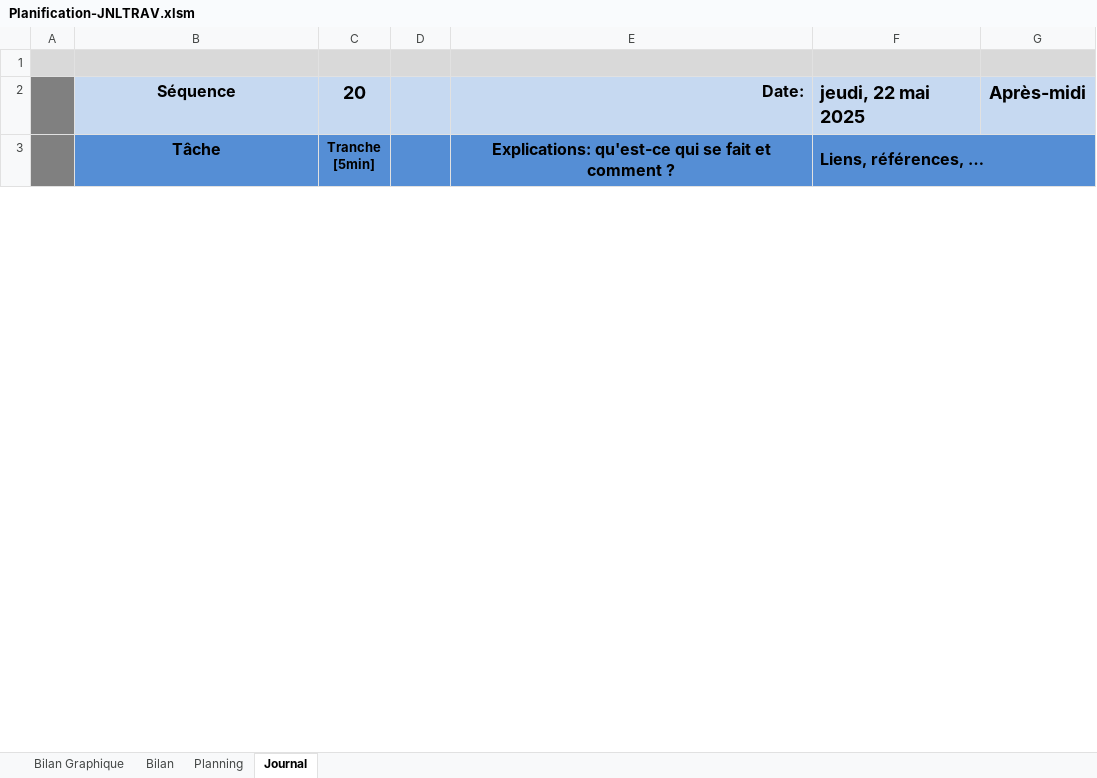
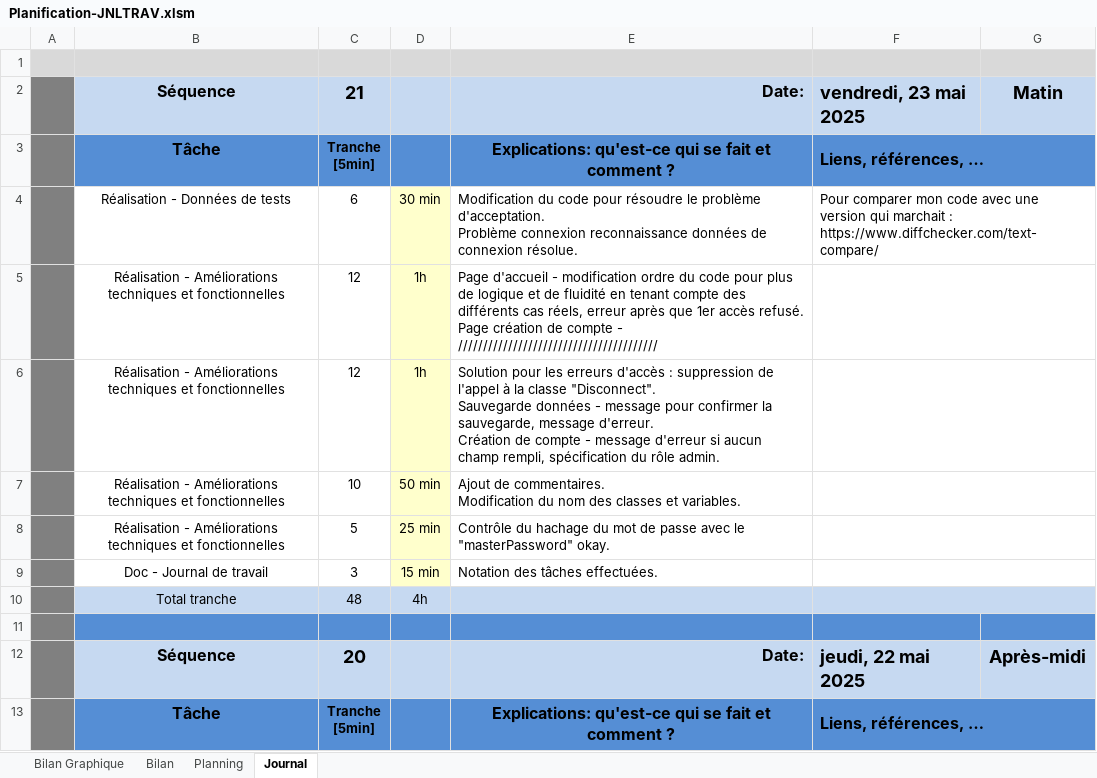
Before and after one commit to CielRii/P_PasswordManager, an Excel workbook: documents/Planification-JNLTRAV.xlsm, sheet Journal, drawn as a sheet; only a part is shown; values as stored, in another font and other column widths than the file's, no borders; charts and pictures and conditional formats not drawn; 1 other sheet too large or unreadable and not compared; ↵ is a line break in a cell; the diff names each change by its address in the sheet, - before the commit and + after, or states it on an @@ line.

Commit message:
fix : hashing procedure, code ordered, new message errors, comments added; feat : website password hashed before being added

```diff
--- a/documents/Planification-JNLTRAV.xlsm (sheet Journal)
+++ b/documents/Planification-JNLTRAV.xlsm (sheet Journal)
+row 2:  | Séquence | 21 |  | Date: | vendredi, 23 mai 2025 | Matin
+row 3:  | Tâche | Tranche ↵ [5min] |  | Explications: qu'est-ce qui se fait et comment ? | Liens, références, …
+row 4:  | Réalisation - Données de tests | 6 | 30 min | Modification du code pour résoudre le problème d'acceptation. ↵ Problème connexion reconnaissance données de connexion résolue. | Pour comparer mon code avec une version qui marchait : https://www.diffchecker.com/text-compare/
+row 5:  | Réalisation - Améliorations techniques et fonctionnelles | 12 | 1h | Page d'accueil - modification ordre du code pour plus de logique et de fluidité en tenant compte des différents cas réels, erreur après que 1er accès refusé. ↵ Page création de compte - ////////////////////////////////////////
+row 6:  | Réalisation - Améliorations techniques et fonctionnelles | 12 | 1h | Solution pour les erreurs d'accès : suppression de l'appel à la classe "Disconnect". ↵ Sauvegarde données - message pour confirmer la sauvegarde, message d'erreur. ↵ Création de compte - message d'erreur si aucun champ rempli, spécification du rôle admin.
+row 7:  | Réalisation - Améliorations techniques et fonctionnelles | 10 | 50 min | Ajout de commentaires. ↵ Modification du nom des classes et variables.
+row 8:  | Réalisation - Améliorations techniques et fonctionnelles | 5 | 25 min | Contrôle du hachage du mot de passe avec le "masterPassword" okay.
+row 9:  | Doc - Journal de travail | 3 | 15 min | Notation des tâches effectuées.
+row 10:  | Total tranche | 48 | 4h
+row 11: (empty)
```
Also changed, not shown: charts or pictures, 14 other files.
